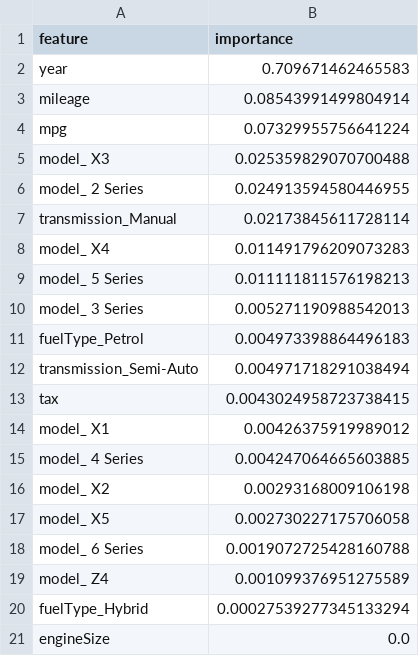
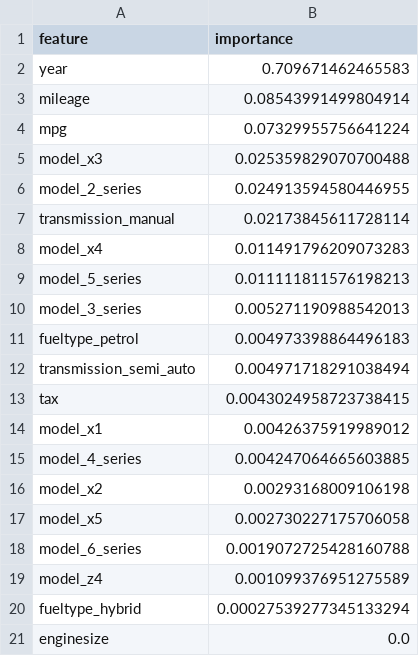
Before and after one commit to xsvra/MSML_Fajar-Agus-Dwi-Rahmawan, a CSV file: Membangun_model/feature_importance.csv, drawn as a sheet.

```diff
--- a/Membangun_model/feature_importance.csv
+++ b/Membangun_model/feature_importance.csv
@@ -4,18 +4,18 @@ mileage,0.08543991499804914
 mpg,0.07329955756641224
-model_ X3,0.025359829070700488
-model_ 2 Series,0.024913594580446955
-transmission_Manual,0.02173845611728114
-model_ X4,0.011491796209073283
-model_ 5 Series,0.011111811576198213
-model_ 3 Series,0.005271190988542013
-fuelType_Petrol,0.004973398864496183
-transmission_Semi-Auto,0.004971718291038494
+model_x3,0.025359829070700488
+model_2_series,0.024913594580446955
+transmission_manual,0.02173845611728114
+model_x4,0.011491796209073283
+model_5_series,0.011111811576198213
+model_3_series,0.005271190988542013
+fueltype_petrol,0.004973398864496183
+transmission_semi_auto,0.004971718291038494
 tax,0.0043024958723738415
-model_ X1,0.00426375919989012
-model_ 4 Series,0.004247064665603885
-model_ X2,0.00293168009106198
-model_ X5,0.002730227175706058
-model_ 6 Series,0.0019072725428160788
-model_ Z4,0.001099376951275589
-fuelType_Hybrid,0.00027539277345133294
-engineSize,0.0
+model_x1,0.00426375919989012
+model_4_series,0.004247064665603885
+model_x2,0.00293168009106198
+model_x5,0.002730227175706058
+model_6_series,0.0019072725428160788
+model_z4,0.001099376951275589
+fueltype_hybrid,0.00027539277345133294
+enginesize,0.0
```
Also changed, not shown: Membangun_model/prediction_result.csv, 5 other files.
